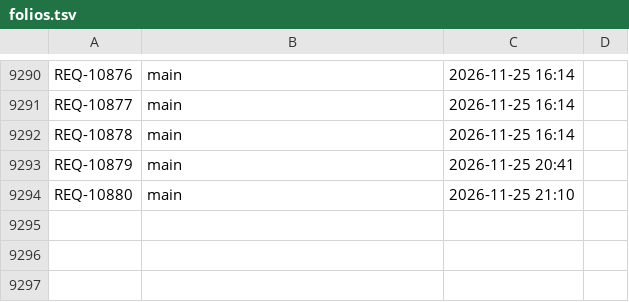
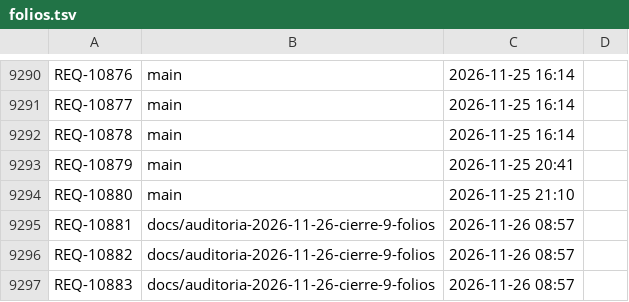
Before and after one commit to adrianrodvarmxb-cloud/travel-puzzle-web, a TSV file: folios.tsv, drawn as a sheet; only a part is shown, gaps mark what is left out; the diff names each change by its address in the sheet, - before the commit and + after, or states it on an @@ line.

```diff
--- a/folios.tsv
+++ b/folios.tsv
+row 9295: REQ-10881 | docs/auditoria-2026-11-26-cierre-9-folios | 2026-11-26 08:57
+row 9296: REQ-10882 | docs/auditoria-2026-11-26-cierre-9-folios | 2026-11-26 08:57
+row 9297: REQ-10883 | docs/auditoria-2026-11-26-cierre-9-folios | 2026-11-26 08:57
```
